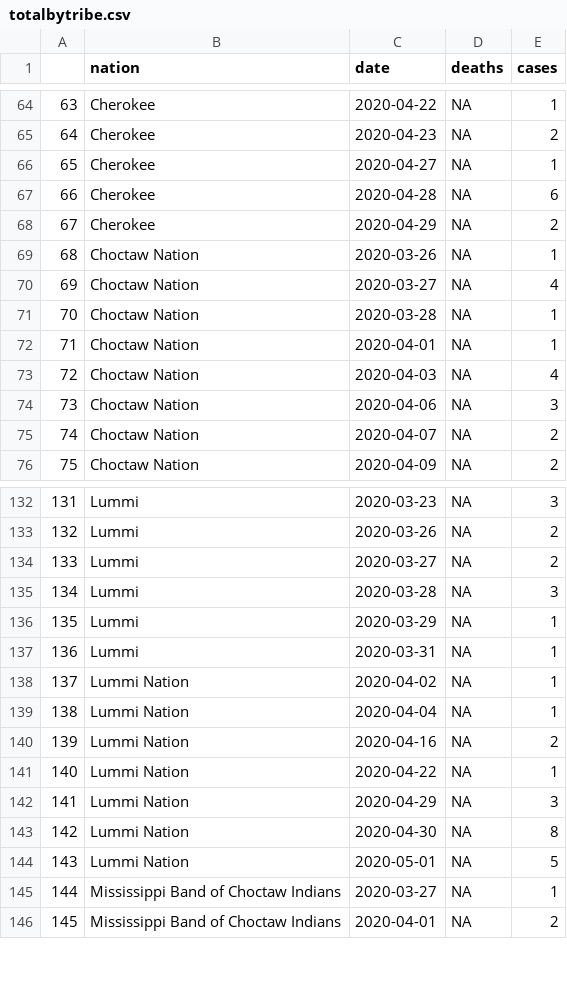
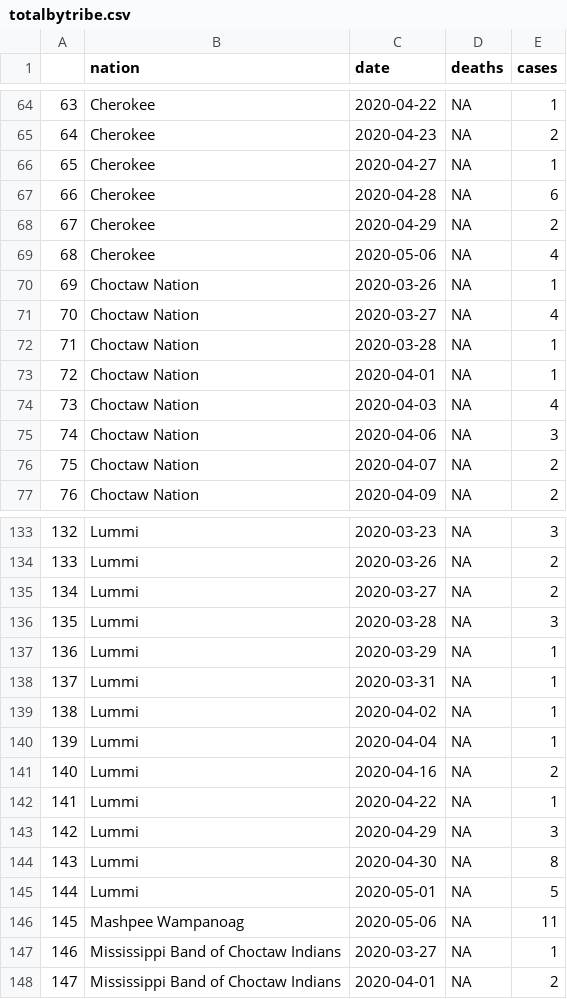
Before and after one commit to mtso23/covid_ndnCountry, a CSV file: totalbytribe.csv, drawn as a sheet; only a part is shown, gaps mark what is left out; addresses are those after the commit; the diff names each change by its address in the sheet, - before the commit and + after, or states it on an @@ line.

```diff
--- a/totalbytribe.csv
+++ b/totalbytribe.csv
+row 69: 68 | Cherokee | 2020-05-06 | NA | 4
@@ column A renumbered from row 70 down @@
-B139:B145 (nation): Lummi Nation
+B139:B145 (nation): Lummi
+row 146: 145 | Mashpee Wampanoag | 2020-05-06 | NA | 11
```
Also changed, not shown: rates_combo.csv, totalndncntry.csv, 1 other file.
